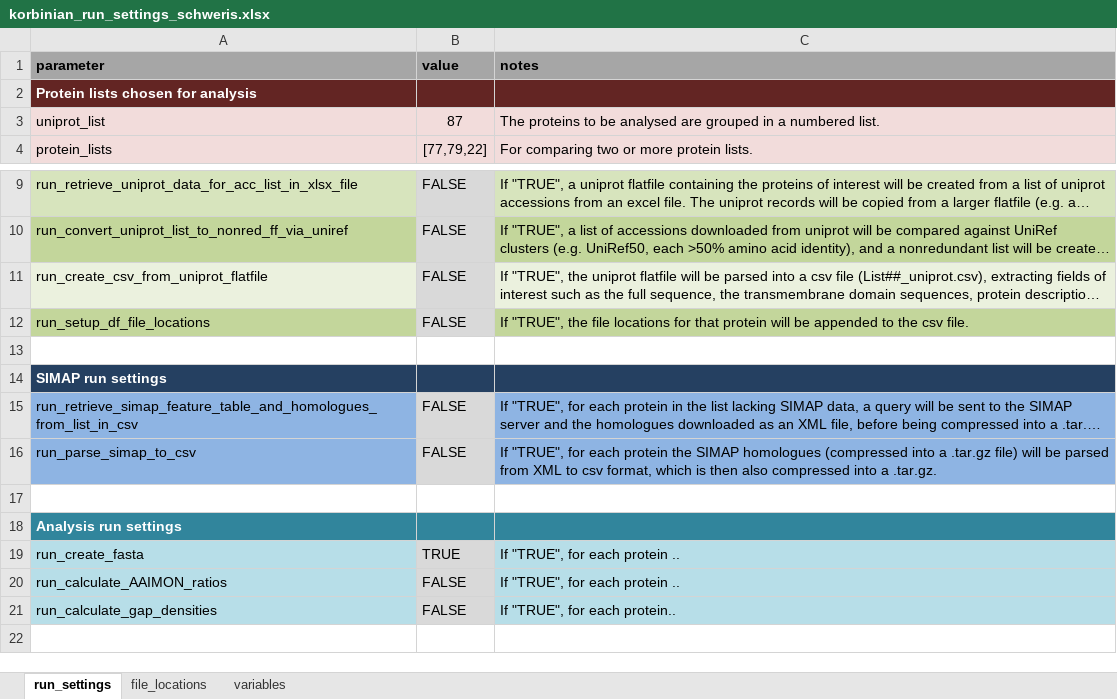
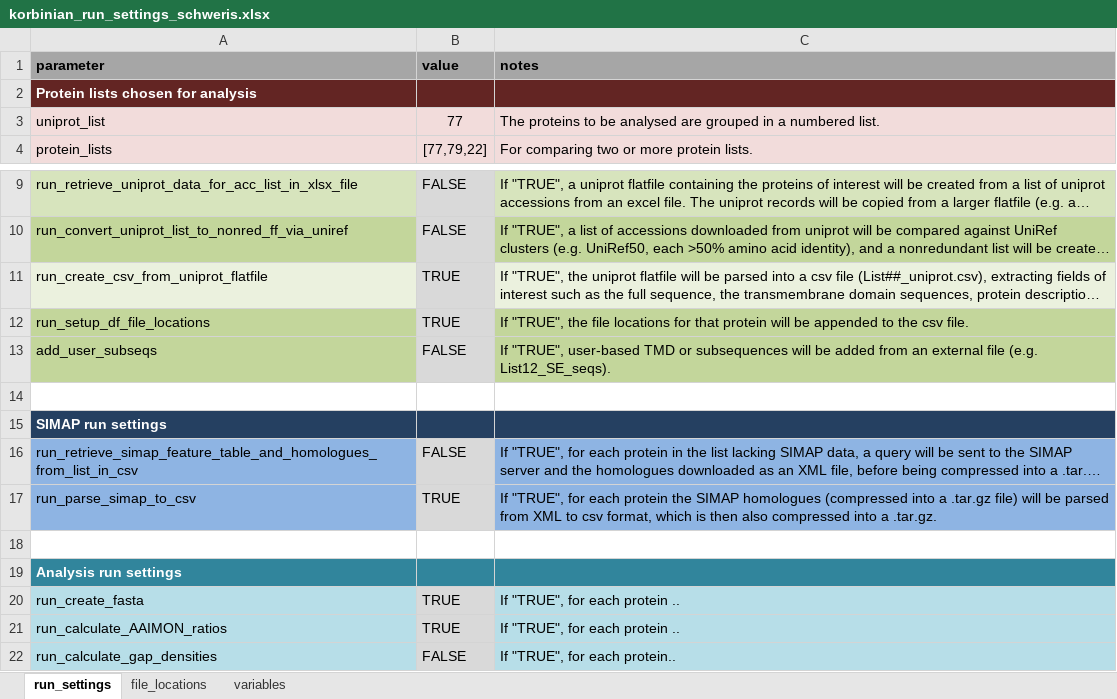
Before and after one commit to teese/korbinian, an Excel workbook: korbinian/settings/korbinian_run_settings_schweris.xlsx, sheet run_settings, drawn as a sheet; only a part is shown, gaps mark what is left out; the shorter side is filled out with more unchanged rows; long unchanged cells end in …; values as stored, in another font and other column widths than the file's, no borders; conditional formats not drawn; addresses are those after the commit; the diff names each change by its address in the sheet, - before the commit and + after, or states it on an @@ line.

Commit message:
updated settings

```diff
--- a/korbinian/settings/korbinian_run_settings_schweris.xlsx (sheet run_settings)
+++ b/korbinian/settings/korbinian_run_settings_schweris.xlsx (sheet run_settings)
-B3 (value): 87
+B3 (value): 77
-B11:B12 (value): FALSE
+B11:B12 (value): TRUE
+row 13: add_user_subseqs | FALSE | If "TRUE", user-based TMD or subsequences will be added from an external file (e.g. List12_SE_seqs).
-B17 (value): FALSE
+B17 (value): TRUE
-B21 (value): FALSE
+B21 (value): TRUE
```
Also changed, not shown: sheet variables, korbinian/settings/korbinian_run_settings_TMD_server.xlsx, korbinian/settings/korbinian_run_settings_spitfire.xlsx, 1 other file.
